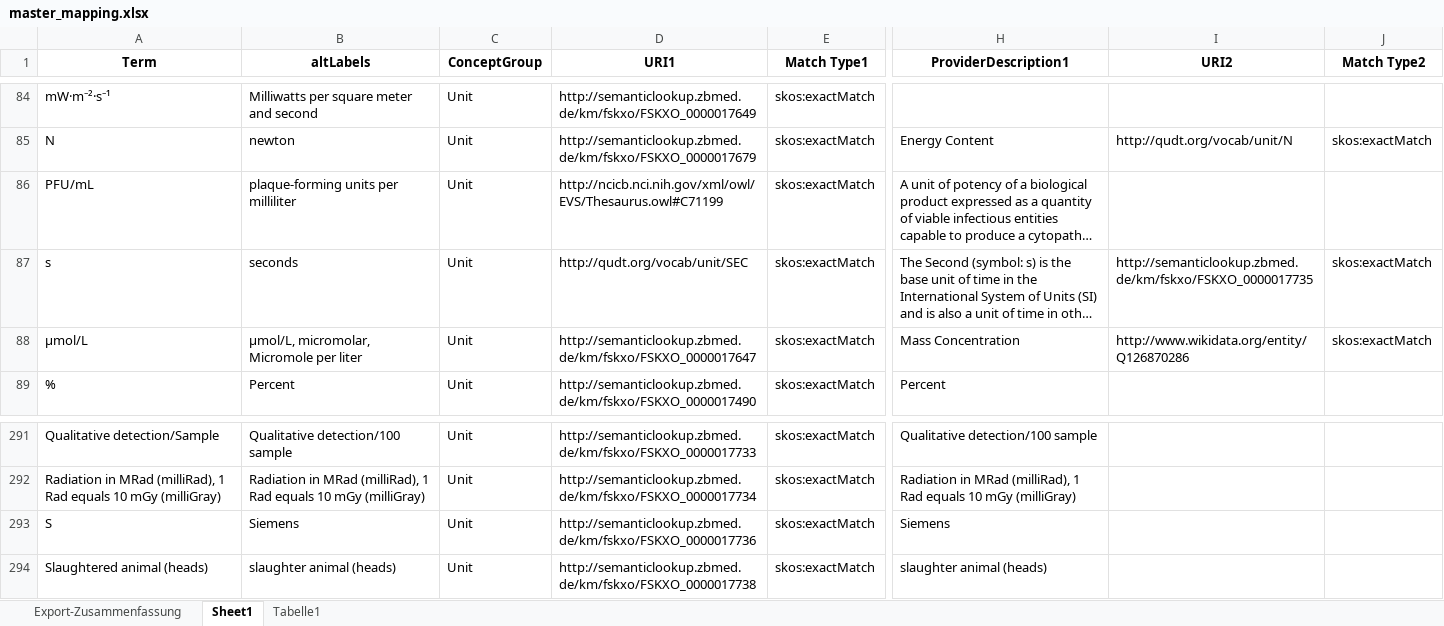
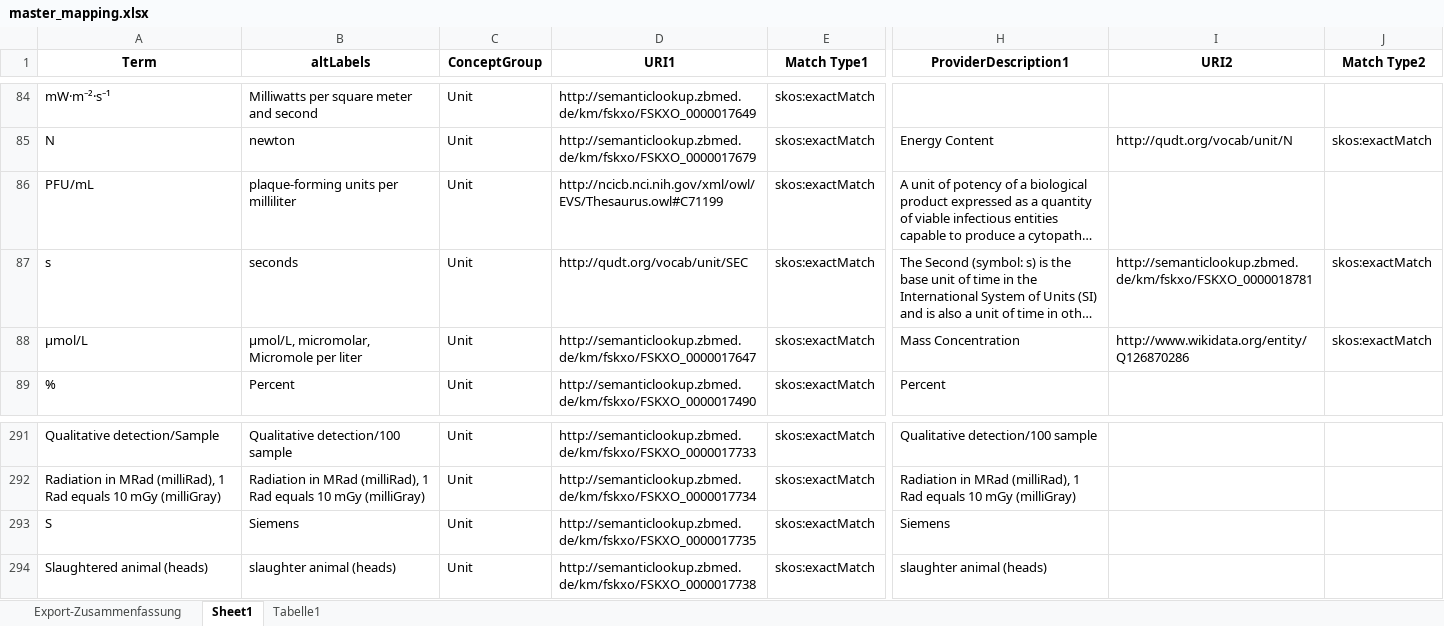
Before and after one commit to ambrosia2024/Semantic-Layer, an Excel workbook: FSKX_to_RDF/master_mapping.xlsx, sheet Sheet1, drawn as a sheet; only a part is shown, gaps mark what is left out; long unchanged cells end in …; values as stored, in another font and other column widths than the file's, no borders; the diff names each change by its address in the sheet, - before the commit and + after, or states it on an @@ line.

Commit message:
Update FSKXO ontology and RDF mapping compliance
- replace repository FSKXO with migrated full ontology
- align LinkML class and slot URIs with new FSKXO identifiers
- regenerate JSON-LD context, JSON Schema, and SHACL shapes
- fix JSON-LD typing so RDF uses FSKXO classes instead of property IRIs
- relax generated SHACL scalar checks for ontology-linked values
- update stale/deprecated FSKXO mappings in cache and master mapping table
- verify JSON-LD validation, RDF serialization, SHACL output, and URI compliance

```diff
--- a/FSKX_to_RDF/master_mapping.xlsx (sheet Sheet1)
+++ b/FSKX_to_RDF/master_mapping.xlsx (sheet Sheet1)
-I87 (URI2): http://semanticlookup.zbmed.de/km/fskxo/FSKXO_0000017735
+I87 (URI2): http://semanticlookup.zbmed.de/km/fskxo/FSKXO_0000018781
-D293 (URI1): http://semanticlookup.zbmed.de/km/fskxo/FSKXO_0000017736
+D293 (URI1): http://semanticlookup.zbmed.de/km/fskxo/FSKXO_0000017735
```
Also changed, not shown: sheet Export-Zusammenfassung, 27 other files.
